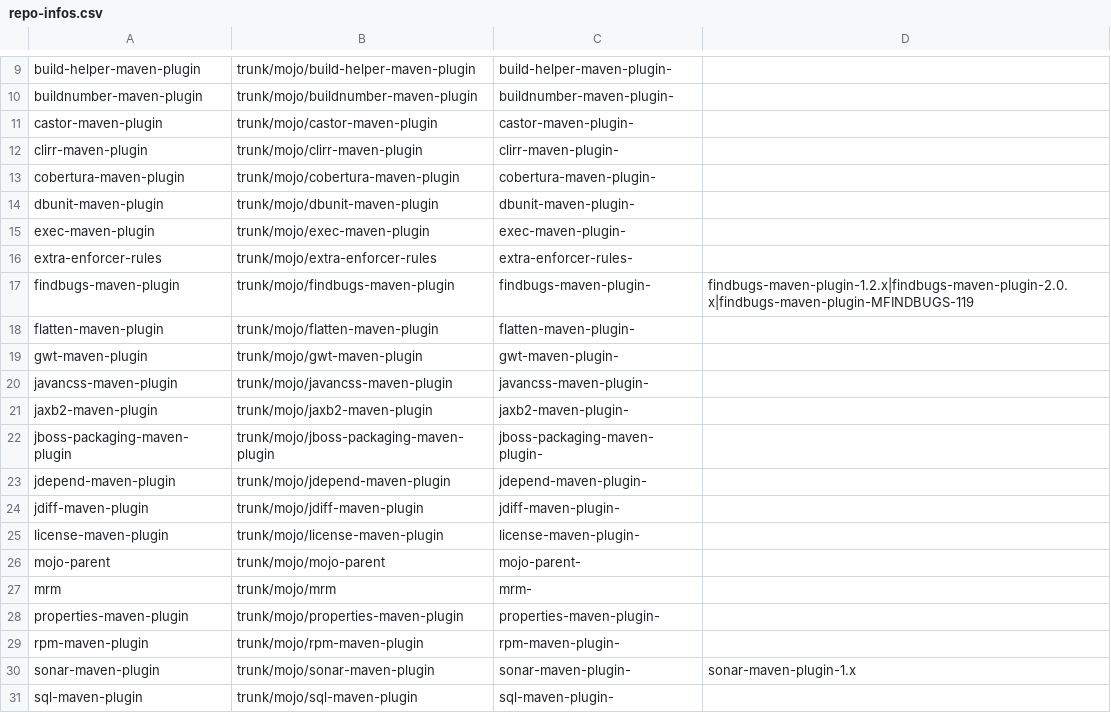
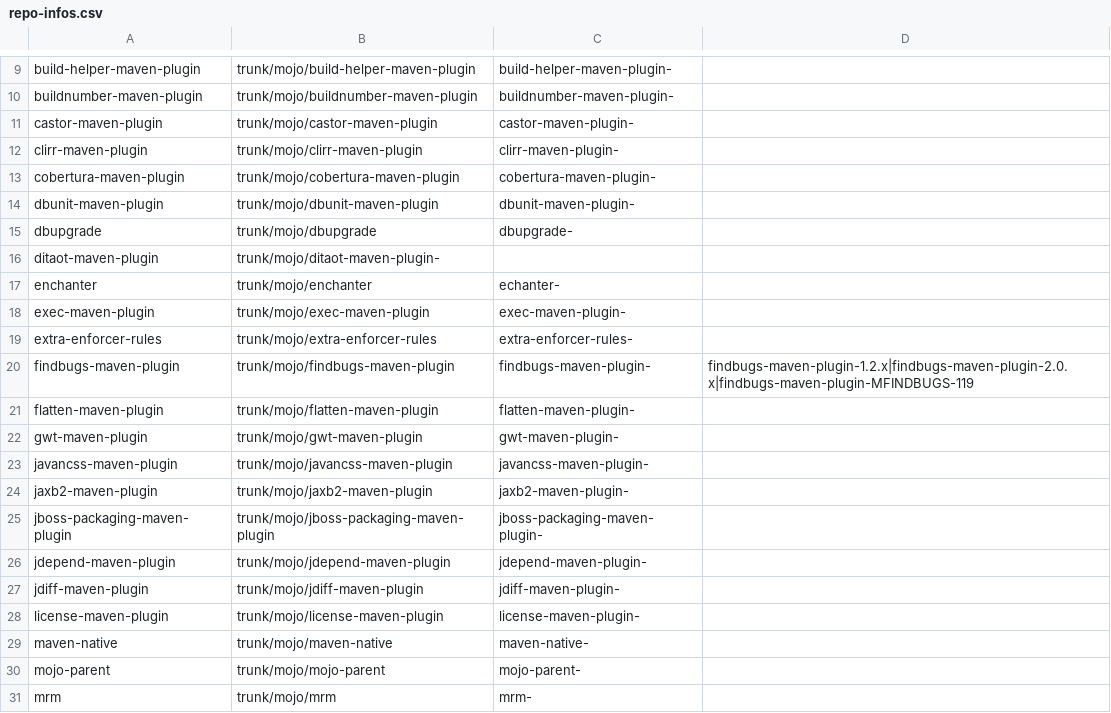
Before and after one commit to mojohaus/convert-to-git, a CSV file: repo-infos.csv, drawn as a sheet; only a part is shown, gaps mark what is left out; the shorter side is filled out with more unchanged rows.

Commit message:
add dbupgade,enchanter,maven-native, and ditaot

```diff
--- a/repo-infos.csv
+++ b/repo-infos.csv
@@ -14,2 +14,5 @@ cobertura-maven-plugin,trunk/mojo/cobertura-maven-plugin,cobertura-maven-plugin-
 dbunit-maven-plugin,trunk/mojo/dbunit-maven-plugin,dbunit-maven-plugin-,
+dbupgrade,trunk/mojo/dbupgrade,dbupgrade-,
+ditaot-maven-plugin,trunk/mojo/ditaot-maven-plugin-,
+enchanter,trunk/mojo/enchanter,echanter-,
 exec-maven-plugin,trunk/mojo/exec-maven-plugin,exec-maven-plugin-,
@@ -25,2 +28,3 @@ jdiff-maven-plugin,trunk/mojo/jdiff-maven-plugin,jdiff-maven-plugin-,
 license-maven-plugin,trunk/mojo/license-maven-plugin,license-maven-plugin-,
+maven-native,trunk/mojo/maven-native,maven-native-,
 mojo-parent,trunk/mojo/mojo-parent,mojo-parent-,
```
